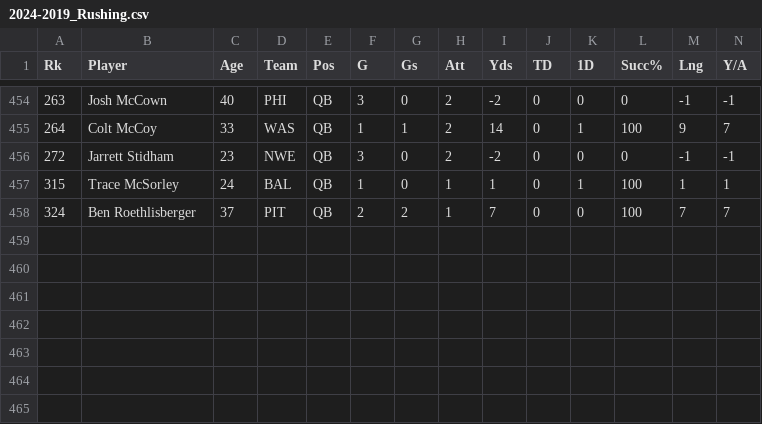
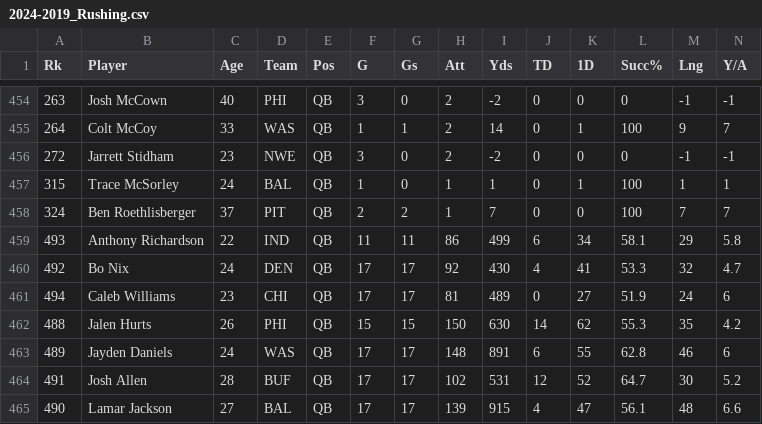
Before and after one commit to ShubhanTamhane1/nfl-qb-archetypes, a CSV file: data/2024-2019_Rushing.csv, drawn as a sheet; only a part is shown, gaps mark what is left out; rows hold the shown columns only; the diff names each change by its address in the sheet, - before the commit and + after, or states it on an @@ line.

Commit message:
adding missing qbs

```diff
--- a/data/2024-2019_Rushing.csv
+++ b/data/2024-2019_Rushing.csv
+row 459: 493 | Anthony Richardson | 22 | IND | QB | 11 | 11 | 86 | 499 | 6 | 34 | 58.1 | 29 | 5.8
+row 460: 492 | Bo Nix | 24 | DEN | QB | 17 | 17 | 92 | 430 | 4 | 41 | 53.3 | 32 | 4.7
+row 461: 494 | Caleb Williams | 23 | CHI | QB | 17 | 17 | 81 | 489 | 0 | 27 | 51.9 | 24 | 6
+row 462: 488 | Jalen Hurts | 26 | PHI | QB | 15 | 15 | 150 | 630 | 14 | 62 | 55.3 | 35 | 4.2
+row 463: 489 | Jayden Daniels | 24 | WAS | QB | 17 | 17 | 148 | 891 | 6 | 55 | 62.8 | 46 | 6
+row 464: 491 | Josh Allen | 28 | BUF | QB | 17 | 17 | 102 | 531 | 12 | 52 | 64.7 | 30 | 5.2
+row 465: 490 | Lamar Jackson | 27 | BAL | QB | 17 | 17 | 139 | 915 | 4 | 47 | 56.1 | 48 | 6.6
```
